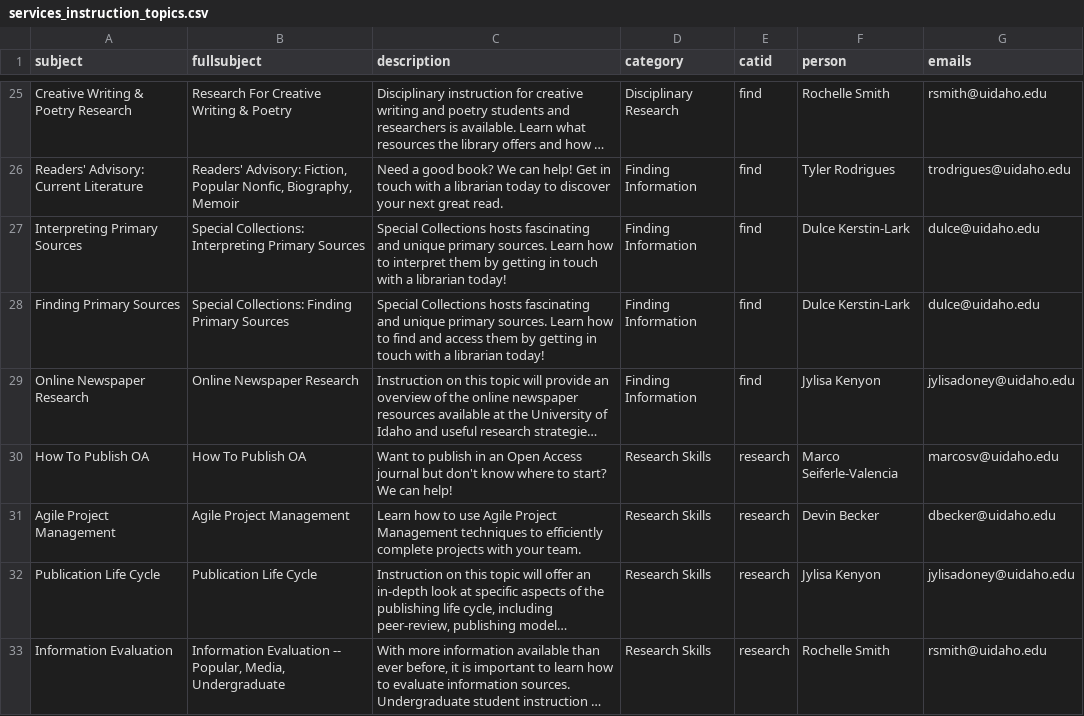
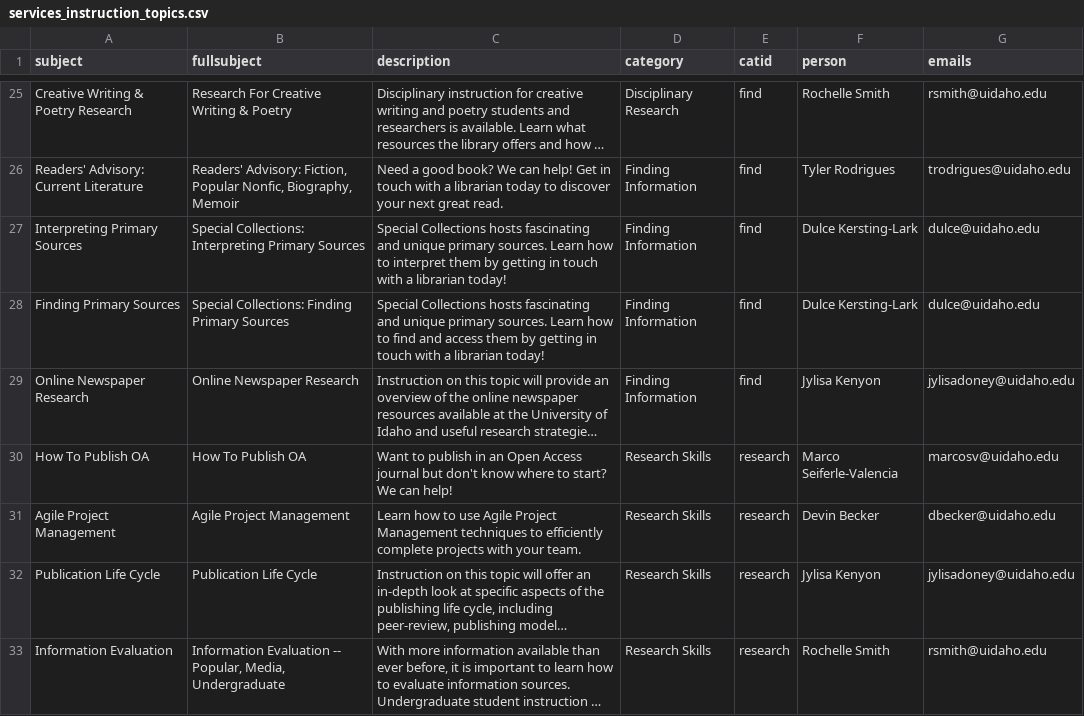
Before and after one commit to uidaholib/main-web-redesign_draft, a CSV file: _data/services_instruction_topics.csv, drawn as a sheet; only a part is shown, gaps mark what is left out; long unchanged cells end in …; the diff names each change by its address in the sheet, - before the commit and + after, or states it on an @@ line.

Commit message:
fix dulce name

```diff
--- a/_data/services_instruction_topics.csv
+++ b/_data/services_instruction_topics.csv
-F27:F28 (person): Dulce Kerstin-Lark
+F27:F28 (person): Dulce Kersting-Lark
```
